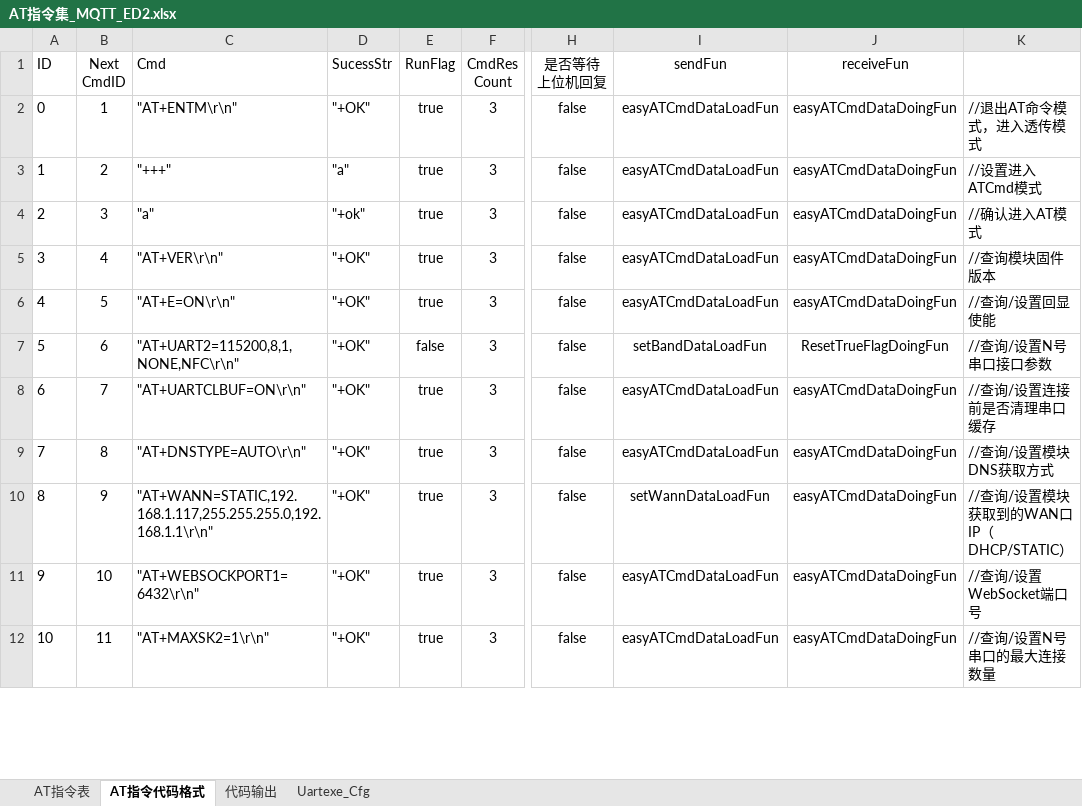
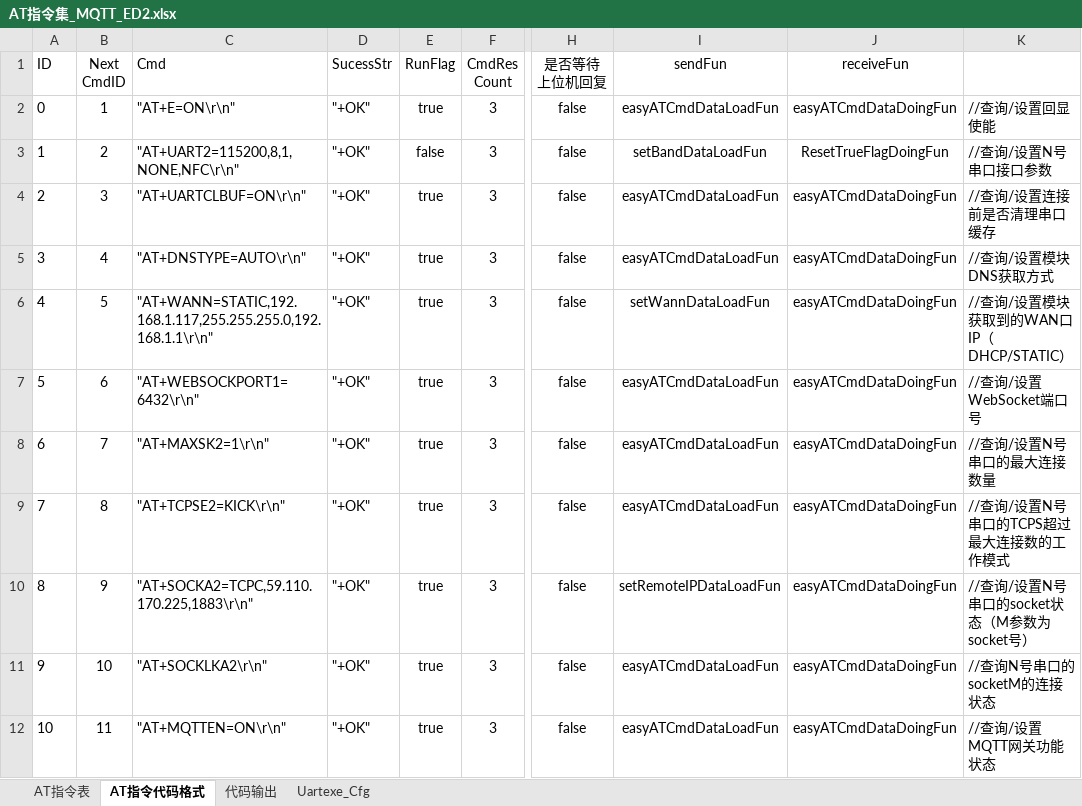
Before and after one commit to chaimark/WorkSpace, an Excel workbook: MQTT采集终端/MQTT采集器程序(新加 MQTT MBUS 网口功能)/Interflow/AT指令集_MQTT_ED2.xlsx, sheet AT指令代码格式, drawn as a sheet; only a part is shown, gaps mark what is left out; values as stored, in another font and other column widths than the file's, no borders; the diff covers the shown part only; the diff names each change by its address in the sheet, - before the commit and + after, or states it on an @@ line.

```diff
--- a/MQTT采集终端/MQTT采集器程序(新加 MQTT MBUS 网口功能)/Interflow/AT指令集_MQTT_ED2.xlsx (sheet AT指令代码格式)
+++ b/MQTT采集终端/MQTT采集器程序(新加 MQTT MBUS 网口功能)/Interflow/AT指令集_MQTT_ED2.xlsx (sheet AT指令代码格式)
-C2 (Cmd): "AT+ENTM\r\n"
+C2 (Cmd): "AT+E=ON\r\n"
-K2: //退出AT命令模式，进入透传模式
+K2: //查询/设置回显使能
-C3 (Cmd): "+++"
+C3 (Cmd): "AT+UART2=115200,8,1,NONE,NFC\r\n"
-D3 (SucessStr): "a"
+D3 (SucessStr): "+OK"
-E3 (RunFlag): true
+E3 (RunFlag): false
-I3 (sendFun): easyATCmdDataLoadFun
+I3 (sendFun): setBandDataLoadFun
-J3 (receiveFun): easyATCmdDataDoingFun
+J3 (receiveFun): ResetTrueFlagDoingFun
-K3: //设置进入ATCmd模式
+K3: //查询/设置N号串口接口参数
-C4 (Cmd): "a"
+C4 (Cmd): "AT+UARTCLBUF=ON\r\n"
-D4 (SucessStr): "+ok"
+D4 (SucessStr): "+OK"
-K4: //确认进入AT模式
+K4: //查询/设置连接前是否清理串口缓存
-C5 (Cmd): "AT+VER\r\n"
+C5 (Cmd): "AT+DNSTYPE=AUTO\r\n"
-K5: //查询模块固件版本
+K5: //查询/设置模块DNS获取方式
-C6 (Cmd): "AT+E=ON\r\n"
+C6 (Cmd): "AT+WANN=STATIC,192.168.1.117,255.255.255.0,192.168.1.1\r\n"
-I6 (sendFun): easyATCmdDataLoadFun
+I6 (sendFun): setWannDataLoadFun
-K6: //查询/设置回显使能
+K6: //查询/设置模块获取到的WAN口IP（DHCP/STATIC）
-C7 (Cmd): "AT+UART2=115200,8,1,NONE,NFC\r\n"
+C7 (Cmd): "AT+WEBSOCKPORT1=6432\r\n"
-E7 (RunFlag): false
+E7 (RunFlag): true
-I7 (sendFun): setBandDataLoadFun
+I7 (sendFun): easyATCmdDataLoadFun
-J7 (receiveFun): ResetTrueFlagDoingFun
+J7 (receiveFun): easyATCmdDataDoingFun
-K7: //查询/设置N号串口接口参数
+K7: //查询/设置WebSocket端口号
-C8 (Cmd): "AT+UARTCLBUF=ON\r\n"
+C8 (Cmd): "AT+MAXSK2=1\r\n"
-K8: //查询/设置连接前是否清理串口缓存
+K8: //查询/设置N号串口的最大连接数量
-C9 (Cmd): "AT+DNSTYPE=AUTO\r\n"
+C9 (Cmd): "AT+TCPSE2=KICK\r\n"
-K9: //查询/设置模块DNS获取方式
+K9: //查询/设置N号串口的TCPS超过最大连接数的工作模式
-C10 (Cmd): "AT+WANN=STATIC,192.168.1.117,255.255.255.0,192.168.1.1\r\n"
+C10 (Cmd): "AT+SOCKA2=TCPC,59.110.170.225,1883\r\n"
-I10 (sendFun): setWannDataLoadFun
+I10 (sendFun): setRemoteIPDataLoadFun
-K10: //查询/设置模块获取到的WAN口IP（DHCP/STATIC）
+K10: //查询/设置N号串口的socket状态（M参数为socket号）
-C11 (Cmd): "AT+WEBSOCKPORT1=6432\r\n"
+C11 (Cmd): "AT+SOCKLKA2\r\n"
-K11: //查询/设置WebSocket端口号
+K11: //查询N号串口的socketM的连接状态
-C12 (Cmd): "AT+MAXSK2=1\r\n"
+C12 (Cmd): "AT+MQTTEN=ON\r\n"
-K12: //查询/设置N号串口的最大连接数量
+K12: //查询/设置MQTT网关功能状态
```
Also changed, not shown: 59 edited cells elsewhere in this sheet, sheet AT指令表, sheet 代码输出, formulas that keep their value, 2 other files.
